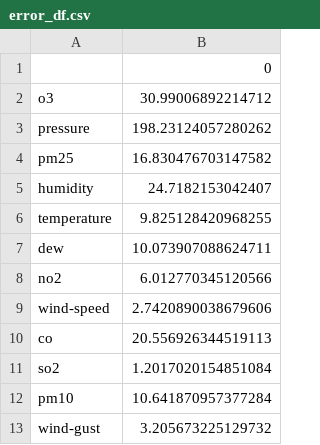
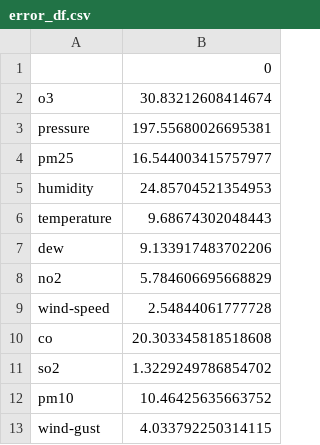
Before and after one commit to mc811mc/dbms-final-project, a CSV file: downloaded data/error_df.csv, drawn as a sheet.

```diff
--- a/downloaded data/error_df.csv
+++ b/downloaded data/error_df.csv
@@ -1,13 +1,13 @@
 ,0
-o3,30.99006892214712
-pressure,198.23124057280262
-pm25,16.830476703147582
-humidity,24.7182153042407
-temperature,9.825128420968255
-dew,10.073907088624711
-no2,6.012770345120566
-wind-speed,2.7420890038679606
-co,20.556926344519113
-so2,1.2017020154851084
-pm10,10.641870957377284
-wind-gust,3.205673225129732
+o3,30.83212608414674
+pressure,197.55680026695381
+pm25,16.544003415757977
+humidity,24.85704521354953
+temperature,9.68674302048443
+dew,9.133917483702206
+no2,5.784606695668829
+wind-speed,2.54844061777728
+co,20.303345818518608
+so2,1.3229249786854702
+pm10,10.46425635663752
+wind-gust,4.033792250314115
```
Also changed, not shown: 5 other files.
